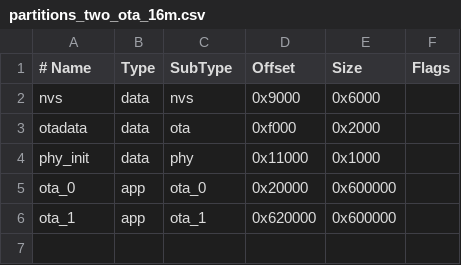
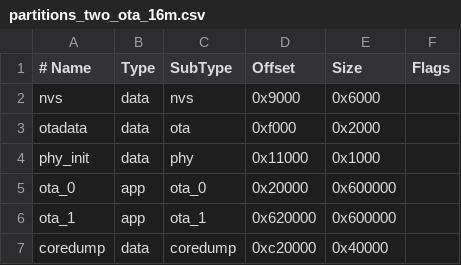
Before and after one commit to MaxRink/furble, a CSV file: partitions_two_ota_16m.csv, drawn as a sheet; the diff names each change by its address in the sheet, - before the commit and + after, or states it on an @@ line.

```diff
--- a/partitions_two_ota_16m.csv
+++ b/partitions_two_ota_16m.csv
+row 7: coredump | data | coredump | 0xc20000 | 0x40000
```
Also changed, not shown: partitions_two_ota_8m.csv, partitions_waveshare_s3_eth.csv, 28 other files.
